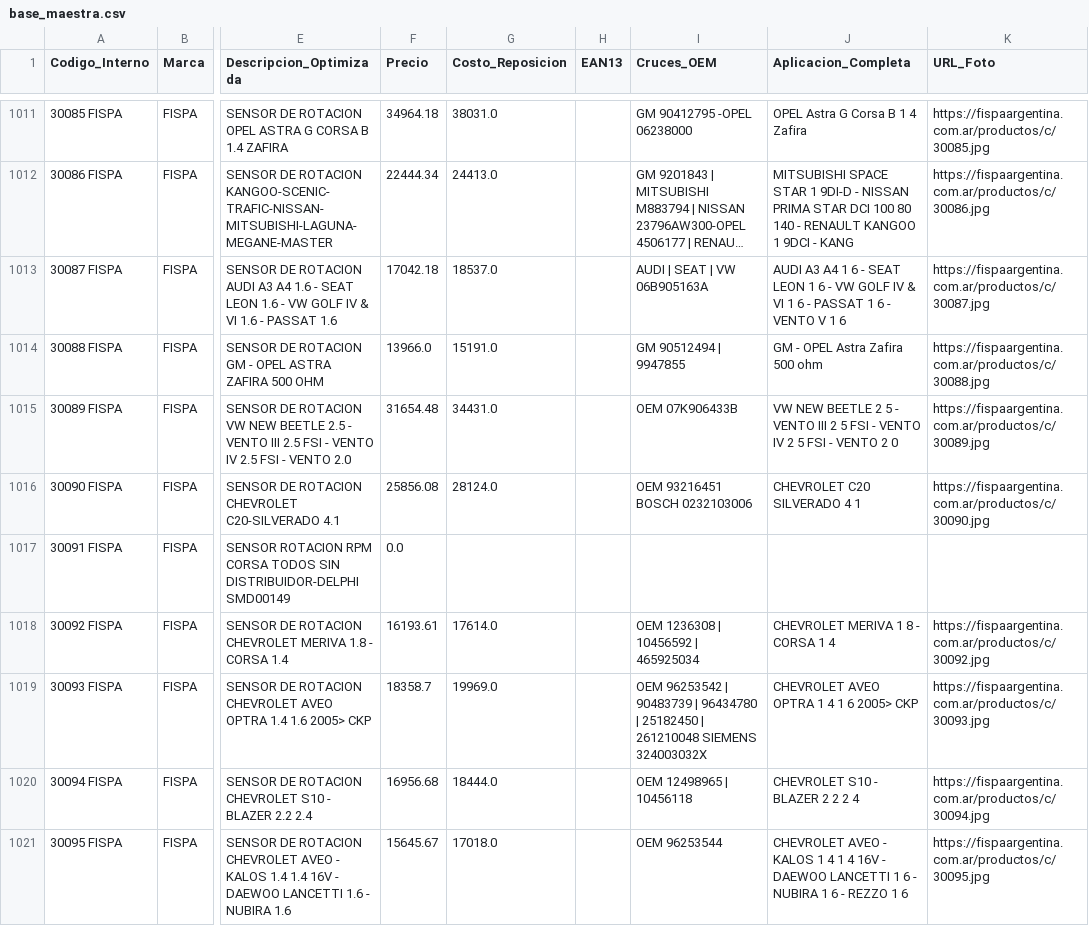
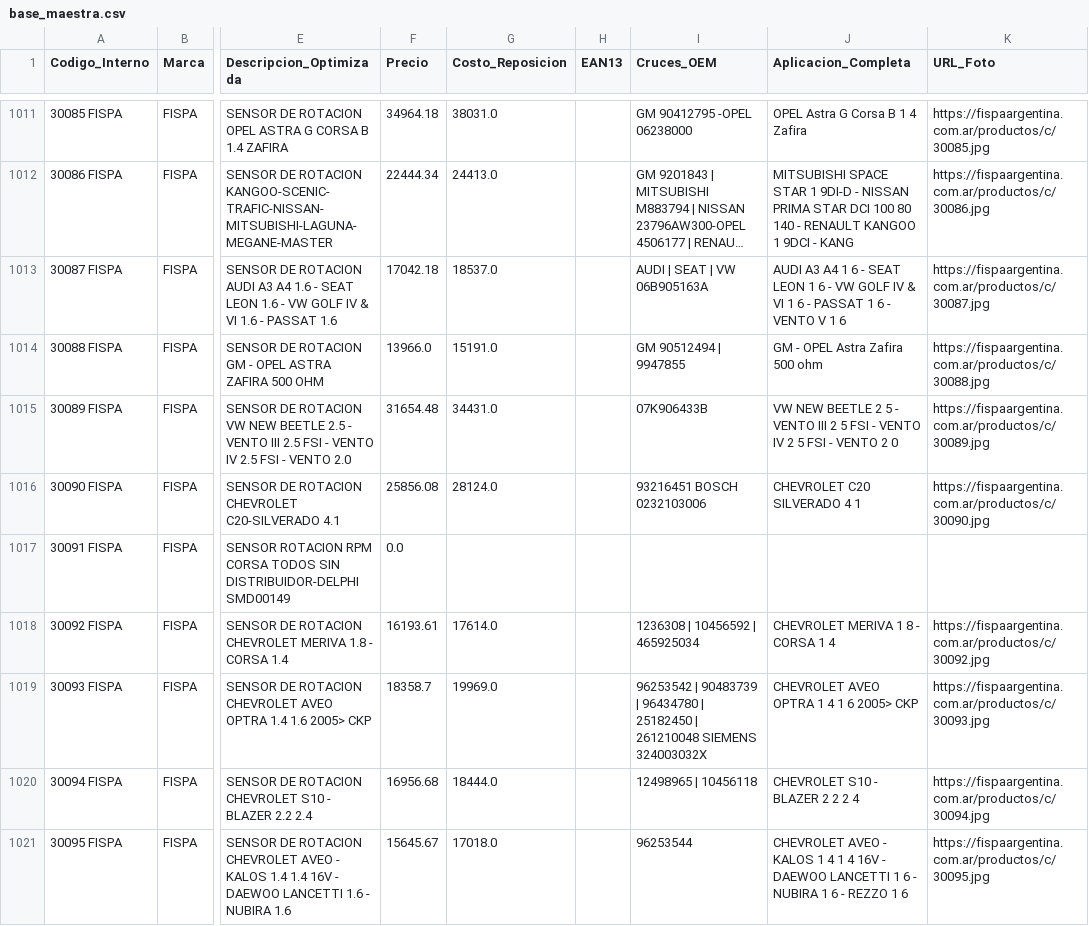
Before and after one commit to Osva-Barcos/tp-integrador-2026-mdm-fispa, a CSV file: salida/base_maestra.csv, drawn as a sheet; only a part is shown, gaps mark what is left out; long unchanged cells end in …; the diff covers the shown part only; the diff names each change by its address in the sheet, - before the commit and + after, or states it on an @@ line.

Commit message:
Marca por fila, alarma de precio menor al costo y limpieza de "OEM" inicial
- Descripción: la marca que no se repite se toma de la columna Marca de
  cada artículo (antes era "FISPA" fijo). La base no cambia; sirve para
  otras marcas. Control de calidad por fila. (D3, regla 14)
- Alarma no bloqueante: 522 artículos con precio menor al costo de
  reposición. Aviso en el .bat y en control_calidad.txt, lista en
  salida/precio_menor_costo.csv. SOP, README y diagnóstico actualizados. (D12)
- Cruces_OEM: se quita la etiqueta "OEM"/"OE" del comienzo (132 celdas);
  los "OEM" en el medio se conservan. 0 códigos perdidos. (D10)
- SOP: márgenes levemente menores para mantenerlo en 2 páginas.

```diff
--- a/salida/base_maestra.csv
+++ b/salida/base_maestra.csv
-I1015 (Cruces_OEM): OEM 07K906433B
+I1015 (Cruces_OEM): 07K906433B
-I1016 (Cruces_OEM): OEM 93216451 BOSCH 0232103006
+I1016 (Cruces_OEM): 93216451 BOSCH 0232103006
-I1018 (Cruces_OEM): OEM 1236308 | 10456592 | 465925034
+I1018 (Cruces_OEM): 1236308 | 10456592 | 465925034
-I1019 (Cruces_OEM): OEM 96253542 |…
+I1019 (Cruces_OEM): 96253542 |…
-I1020 (Cruces_OEM): OEM 12498965 | 10456118
+I1020 (Cruces_OEM): 12498965 | 10456118
-I1021 (Cruces_OEM): OEM 96253544
+I1021 (Cruces_OEM): 96253544
```
Also changed, not shown: 126 edited cells elsewhere in this file, 16 other files.
